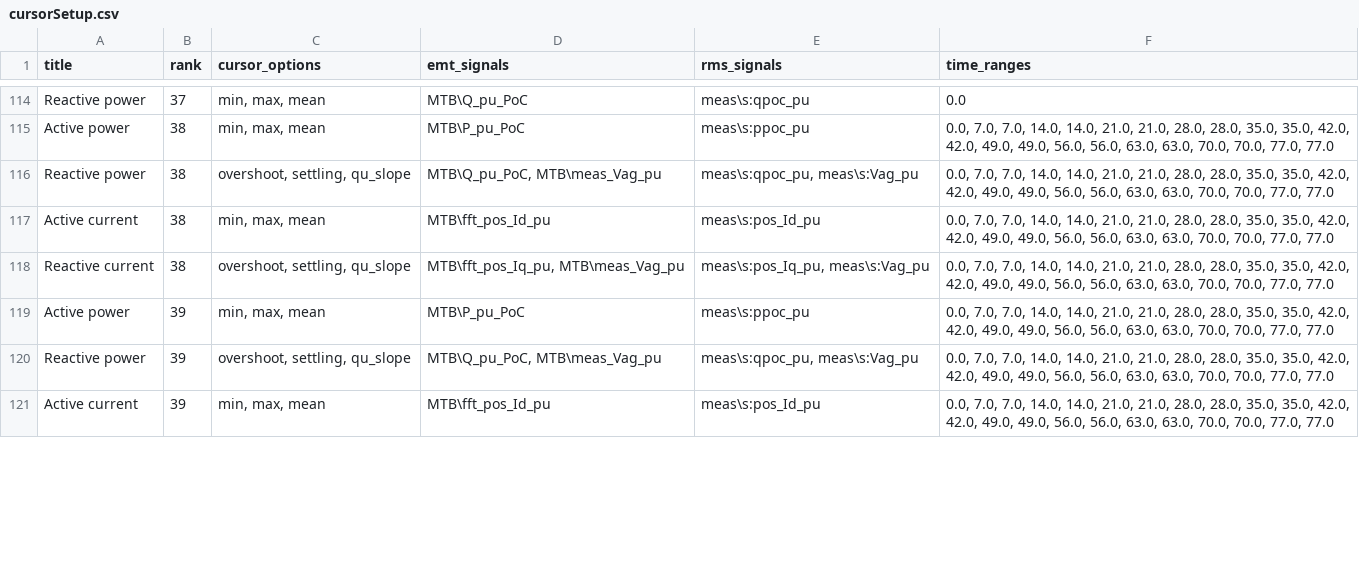
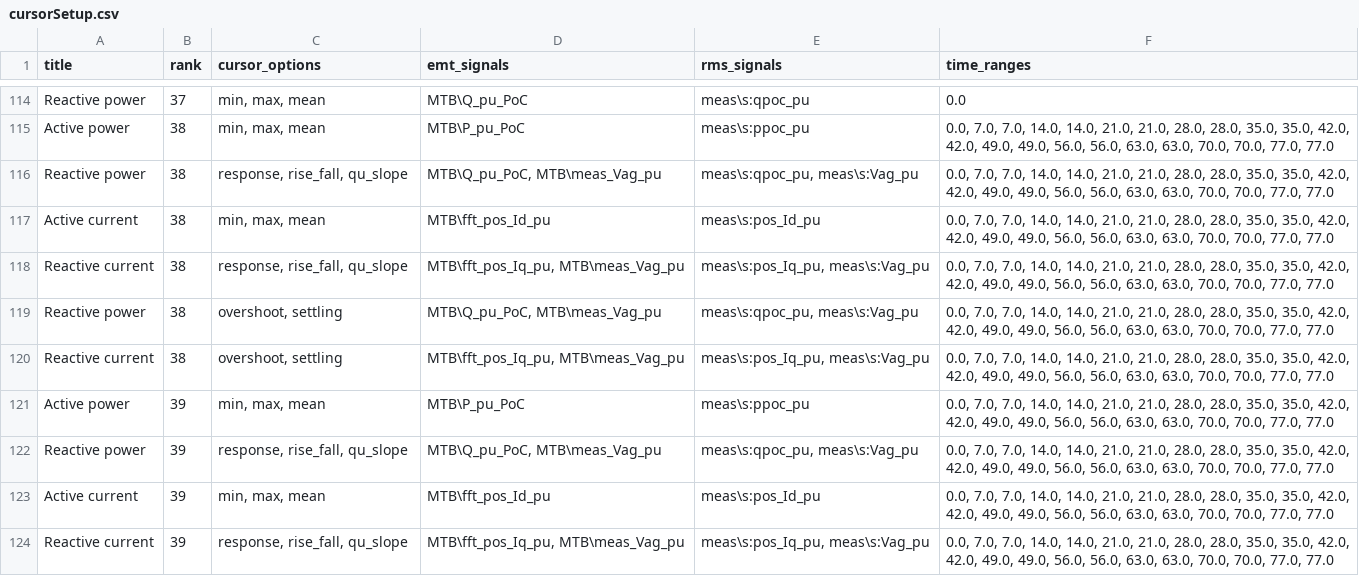
Before and after one commit to ZRPedro/MTB, a CSV file: plotter/cursorSetup.csv, drawn as a sheet; only a part is shown, gaps mark what is left out; the diff covers the shown part only.

Commit message:
Edited cursorSetup.csv to test cursor functions for specific ranks

```diff
--- a/plotter/cursorSetup.csv
+++ b/plotter/cursorSetup.csv
@@ -115,7 +115,10 @@ Reactive power;37;min, max, mean;MTB\Q_pu_PoC;meas\s:qpoc_pu;0.0
 Active power;38;min, max, mean;MTB\P_pu_PoC;meas\s:ppoc_pu;0.0, 7.0, 7.0, 14.0, 14.0, 21.0, 21.0, 28.0, 28.0, 35.0, 35.0, 42.0, 42.0, 49.0, 49.0, 56.0, 56.0, 63.0, 63.0, 70.0, 70.0, 77.0, 77.0
-Reactive power;38;overshoot, settling, qu_slope;MTB\Q_pu_PoC, MTB\meas_Vag_pu;meas\s:qpoc_pu, meas\s:Vag_pu;0.0, 7.0, 7.0, 14.0, 14.0, 21.0, 21.0, 28.0, 28.0, 35.0, 35.0, 42.0, 42.0, 49.0, 49.0, 56.0, 56.0, 63.0, 63.0, 70.0, 70.0, 77.0, 77.0
+Reactive power;38;response,  rise_fall, qu_slope;MTB\Q_pu_PoC, MTB\meas_Vag_pu;meas\s:qpoc_pu, meas\s:Vag_pu;0.0, 7.0, 7.0, 14.0, 14.0, 21.0, 21.0, 28.0, 28.0, 35.0, 35.0, 42.0, 42.0, 49.0, 49.0, 56.0, 56.0, 63.0, 63.0, 70.0, 70.0, 77.0, 77.0
 Active current;38;min, max, mean;MTB\fft_pos_Id_pu;meas\s:pos_Id_pu;0.0, 7.0, 7.0, 14.0, 14.0, 21.0, 21.0, 28.0, 28.0, 35.0, 35.0, 42.0, 42.0, 49.0, 49.0, 56.0, 56.0, 63.0, 63.0, 70.0, 70.0, 77.0, 77.0
-Reactive current;38;overshoot, settling, qu_slope;MTB\fft_pos_Iq_pu, MTB\meas_Vag_pu;meas\s:pos_Iq_pu, meas\s:Vag_pu;0.0, 7.0, 7.0, 14.0, 14.0, 21.0, 21.0, 28.0, 28.0, 35.0, 35.0, 42.0, 42.0, 49.0, 49.0, 56.0, 56.0, 63.0, 63.0, 70.0, 70.0, 77.0, 77.0
+Reactive current;38;response,  rise_fall, qu_slope;MTB\fft_pos_Iq_pu, MTB\meas_Vag_pu;meas\s:pos_Iq_pu, meas\s:Vag_pu;0.0, 7.0, 7.0, 14.0, 14.0, 21.0, 21.0, 28.0, 28.0, 35.0, 35.0, 42.0, 42.0, 49.0, 49.0, 56.0, 56.0, 63.0, 63.0, 70.0, 70.0, 77.0, 77.0
+Reactive power;38;overshoot, settling;MTB\Q_pu_PoC, MTB\meas_Vag_pu;meas\s:qpoc_pu, meas\s:Vag_pu;0.0, 7.0, 7.0, 14.0, 14.0, 21.0, 21.0, 28.0, 28.0, 35.0, 35.0, 42.0, 42.0, 49.0, 49.0, 56.0, 56.0, 63.0, 63.0, 70.0, 70.0, 77.0, 77.0
+Reactive current;38;overshoot, settling;MTB\fft_pos_Iq_pu, MTB\meas_Vag_pu;meas\s:pos_Iq_pu, meas\s:Vag_pu;0.0, 7.0, 7.0, 14.0, 14.0, 21.0, 21.0, 28.0, 28.0, 35.0, 35.0, 42.0, 42.0, 49.0, 49.0, 56.0, 56.0, 63.0, 63.0, 70.0, 70.0, 77.0, 77.0
 Active power;39;min, max, mean;MTB\P_pu_PoC;meas\s:ppoc_pu;0.0, 7.0, 7.0, 14.0, 14.0, 21.0, 21.0, 28.0, 28.0, 35.0, 35.0, 42.0, 42.0, 49.0, 49.0, 56.0, 56.0, 63.0, 63.0, 70.0, 70.0, 77.0, 77.0
-Reactive power;39;overshoot, settling, qu_slope;MTB\Q_pu_PoC, MTB\meas_Vag_pu;meas\s:qpoc_pu, meas\s:Vag_pu;0.0, 7.0, 7.0, 14.0, 14.0, 21.0, 21.0, 28.0, 28.0, 35.0, 35.0, 42.0, 42.0, 49.0, 49.0, 56.0, 56.0, 63.0, 63.0, 70.0, 70.0, 77.0, 77.0
+Reactive power;39;response,  rise_fall, qu_slope;MTB\Q_pu_PoC, MTB\meas_Vag_pu;meas\s:qpoc_pu, meas\s:Vag_pu;0.0, 7.0, 7.0, 14.0, 14.0, 21.0, 21.0, 28.0, 28.0, 35.0, 35.0, 42.0, 42.0, 49.0, 49.0, 56.0, 56.0, 63.0, 63.0, 70.0, 70.0, 77.0, 77.0
 Active current;39;min, max, mean;MTB\fft_pos_Id_pu;meas\s:pos_Id_pu;0.0, 7.0, 7.0, 14.0, 14.0, 21.0, 21.0, 28.0, 28.0, 35.0, 35.0, 42.0, 42.0, 49.0, 49.0, 56.0, 56.0, 63.0, 63.0, 70.0, 70.0, 77.0, 77.0
+Reactive current;39;response,  rise_fall, qu_slope;MTB\fft_pos_Iq_pu, MTB\meas_Vag_pu;meas\s:pos_Iq_pu, meas\s:Vag_pu;0.0, 7.0, 7.0, 14.0, 14.0, 21.0, 21.0, 28.0, 28.0, 35.0, 35.0, 42.0, 42.0, 49.0, 49.0, 56.0, 56.0, 63.0, 63.0, 70.0, 70.0, 77.0, 77.0
```
Also changed, not shown: 3 added rows and 7 edited cells elsewhere in this file.
